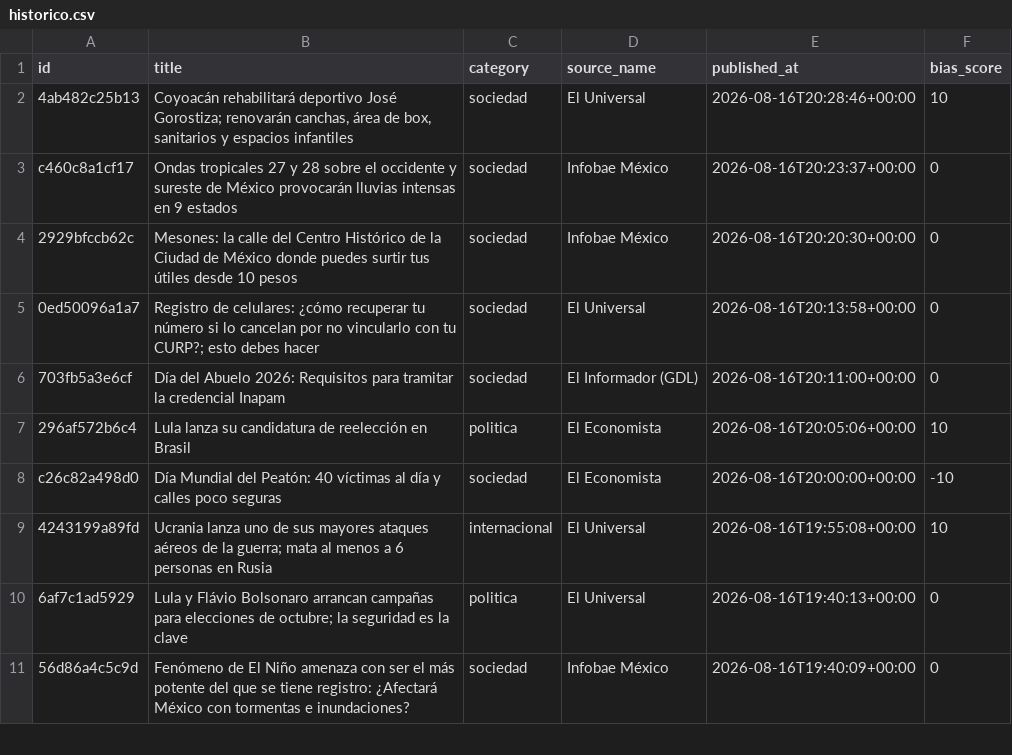
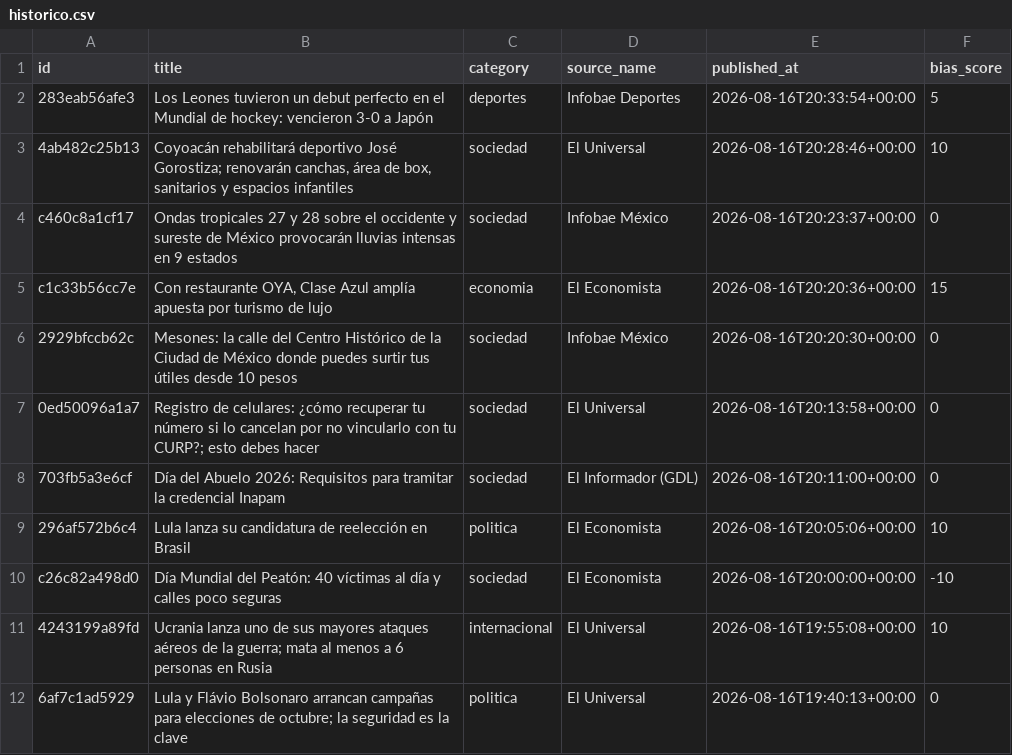
Before and after one commit to Marianomrz/ContextoWeb, a CSV file: historico.csv, drawn as a sheet; only a part is shown; the shorter side is filled out with more unchanged rows; the diff names each change by its address in the sheet, - before the commit and + after, or states it on an @@ line.

```diff
--- a/historico.csv
+++ b/historico.csv
+row 2: 283eab56afe3 | Los Leones tuvieron un debut perfecto en el Mundial de hockey: vencieron 3-0 a Japón | deportes | Infobae Deportes | 2026-08-16T20:33:54+00:00 | 5
+row 5: c1c33b56cc7e | Con restaurante OYA, Clase Azul amplía apuesta por turismo de lujo | economia | El Economista | 2026-08-16T20:20:36+00:00 | 15
```
Also changed, not shown: 15 other files.
